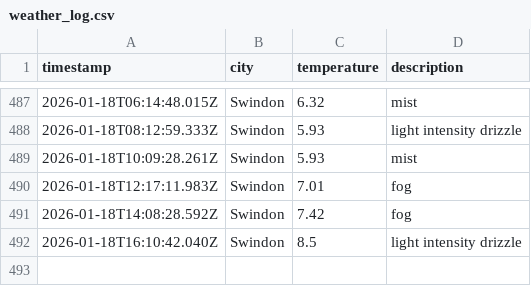
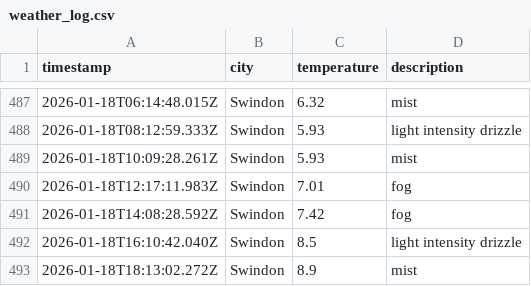
Before and after one commit to sjw-99/DataOps-Weather-App, a CSV file: data/weather_log.csv, drawn as a sheet; only a part is shown, gaps mark what is left out; the diff names each change by its address in the sheet, - before the commit and + after, or states it on an @@ line.

```diff
--- a/data/weather_log.csv
+++ b/data/weather_log.csv
+row 493: 2026-01-18T18:13:02.272Z | Swindon | 8.9 | mist
```
Also changed, not shown: 1 other file.
